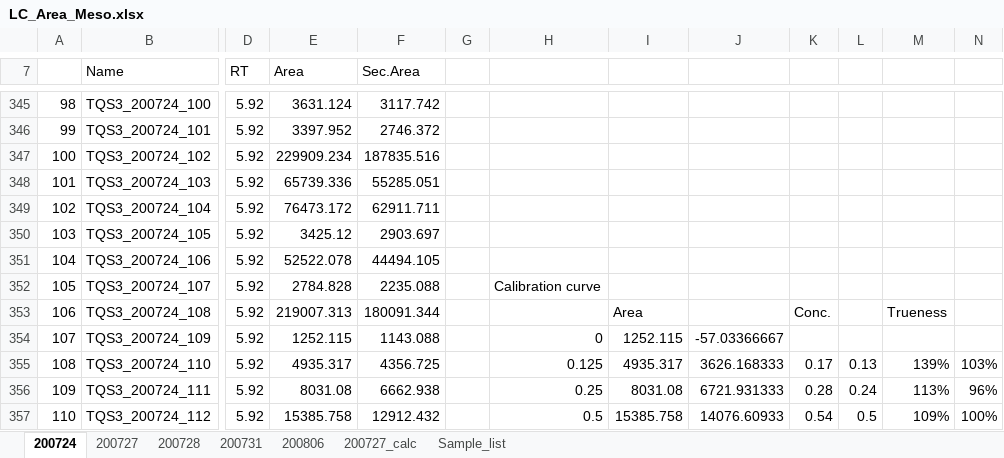
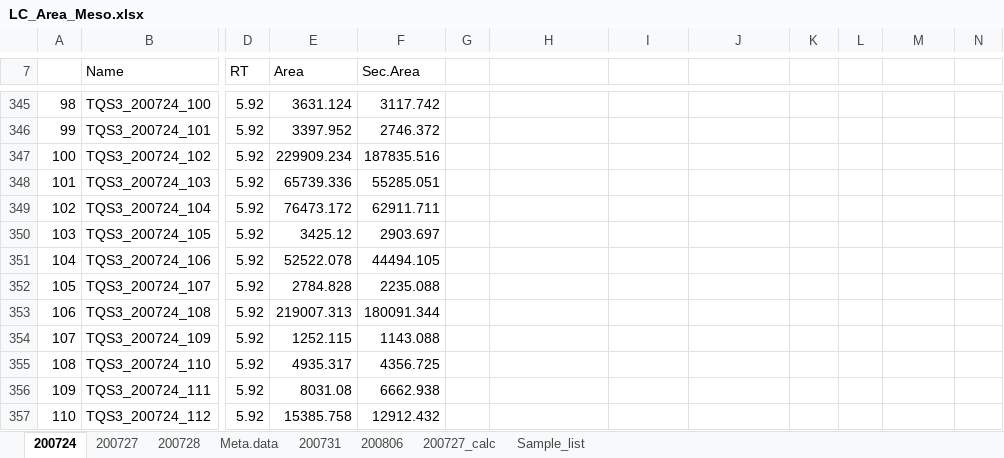
Before and after one commit to mcommelin/MS-analysis, an Excel workbook: LC_Area_Meso.xlsx, sheet 200724, drawn as a sheet; only a part is shown, gaps mark what is left out; values as stored, in another font and other column widths than the file's, no borders; the diff covers the shown part only; the diff names each change by its address in the sheet, - before the commit and + after, or states it on an @@ line.

```diff
--- a/LC_Area_Meso.xlsx (sheet 200724)
+++ b/LC_Area_Meso.xlsx (sheet 200724)
+sheet tab: Meta.data
-H352: Calibration curve
+H352: (empty)
-I353: Area
+I353: (empty)
-K353: Conc.
+K353: (empty)
-M353: Trueness
+M353: (empty)
-H354: 0
+H354: (empty)
-I354: 1252.115
+I354: (empty)
-J354: -57.03366667
+J354: (empty)
-H355: 0.125
+H355: (empty)
-I355: 4935.317
+I355: (empty)
-J355: 3626.168333
+J355: (empty)
-K355: 0.17
+K355: (empty)
-L355: 0.13
+L355: (empty)
-M355: 139%
+M355: (empty)
-N355: 103%
+N355: (empty)
-H356: 0.25
+H356: (empty)
-I356: 8031.08
+I356: (empty)
-J356: 6721.931333
+J356: (empty)
-K356: 0.28
+K356: (empty)
-L356: 0.24
+L356: (empty)
-M356: 113%
+M356: (empty)
-N356: 96%
+N356: (empty)
-H357: 0.5
+H357: (empty)
-I357: 15385.758
+I357: (empty)
-J357: 14076.60933
+J357: (empty)
-K357: 0.54
+K357: (empty)
-L357: 0.5
+L357: (empty)
-M357: 109%
+M357: (empty)
-N357: 100%
+N357: (empty)
```
Also changed, not shown: 657 edited cells elsewhere in this sheet, 4 other files.
